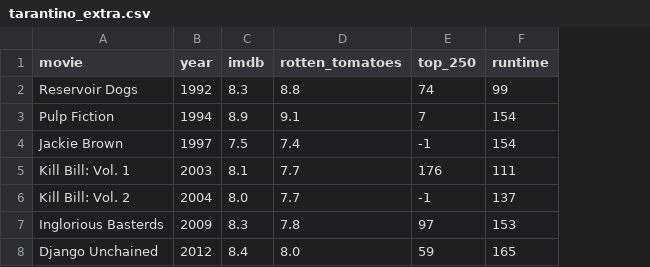
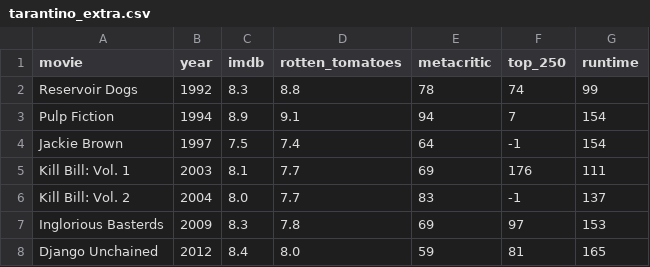
Before and after one commit to Neon-Ape/PSMG-1-Tarantino, a CSV file: data/tarantino_extra.csv, drawn as a sheet; addresses are those after the commit; the diff names each change by its address in the sheet, - before the commit and + after, or states it on an @@ line.

Commit message:
updated rating info

```diff
--- a/data/tarantino_extra.csv
+++ b/data/tarantino_extra.csv
+column E (metacritic), rows 2-8: 78 | 94 | 64 | 69 | 83 | 69 | 59
-F8 (top_250): 59
+F8 (top_250): 81
```
